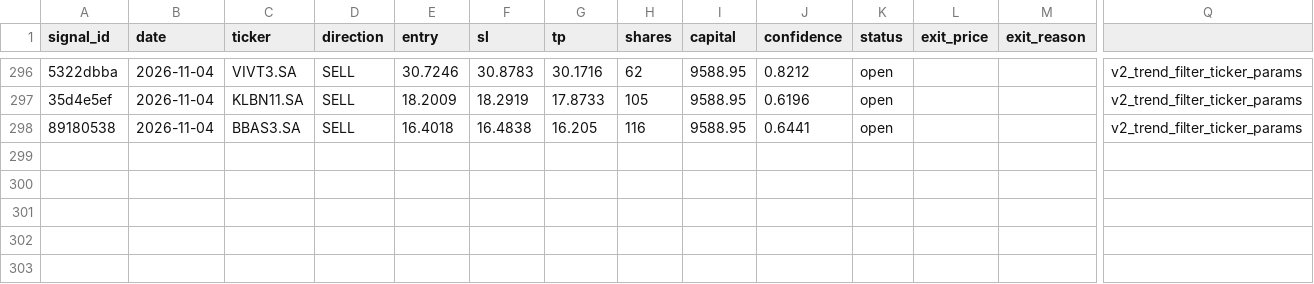
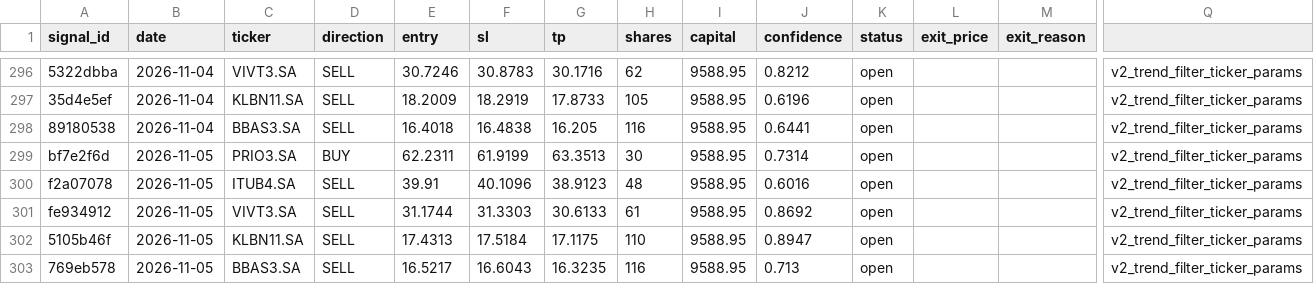
Before and after one commit to DavidCumaru/Systematic_Quant, a CSV file: trades/journal.csv, drawn as a sheet; only a part is shown, gaps mark what is left out; rows hold the shown columns only; the diff names each change by its address in the sheet, - before the commit and + after, or states it on an @@ line.

Commit message:
data: journal atualizado 2026-11-05

```diff
--- a/trades/journal.csv
+++ b/trades/journal.csv
+row 299: bf7e2f6d | 2026-11-05 | PRIO3.SA | BUY | 62.2311 | 61.9199 | 63.3513 | 30 | 9588.95 | 0.7314 | open |  |  | v2_trend_filter_ticker_params
+row 300: f2a07078 | 2026-11-05 | ITUB4.SA | SELL | 39.91 | 40.1096 | 38.9123 | 48 | 9588.95 | 0.6016 | open |  |  | v2_trend_filter_ticker_params
+row 301: fe934912 | 2026-11-05 | VIVT3.SA | SELL | 31.1744 | 31.3303 | 30.6133 | 61 | 9588.95 | 0.8692 | open |  |  | v2_trend_filter_ticker_params
+row 302: 5105b46f | 2026-11-05 | KLBN11.SA | SELL | 17.4313 | 17.5184 | 17.1175 | 110 | 9588.95 | 0.8947 | open |  |  | v2_trend_filter_ticker_params
+row 303: 769eb578 | 2026-11-05 | BBAS3.SA | SELL | 16.5217 | 16.6043 | 16.3235 | 116 | 9588.95 | 0.713 | open |  |  | v2_trend_filter_ticker_params
```
